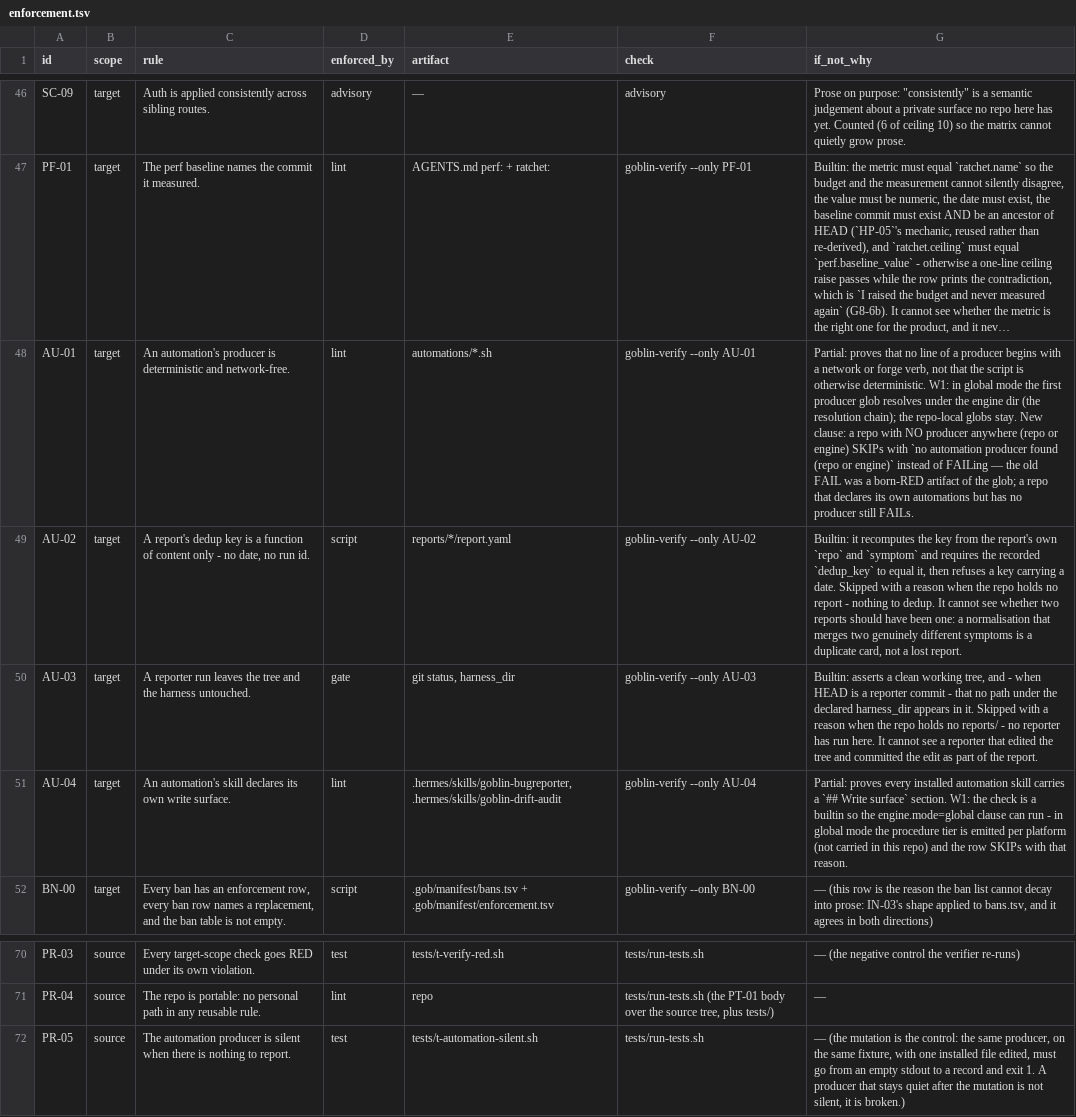
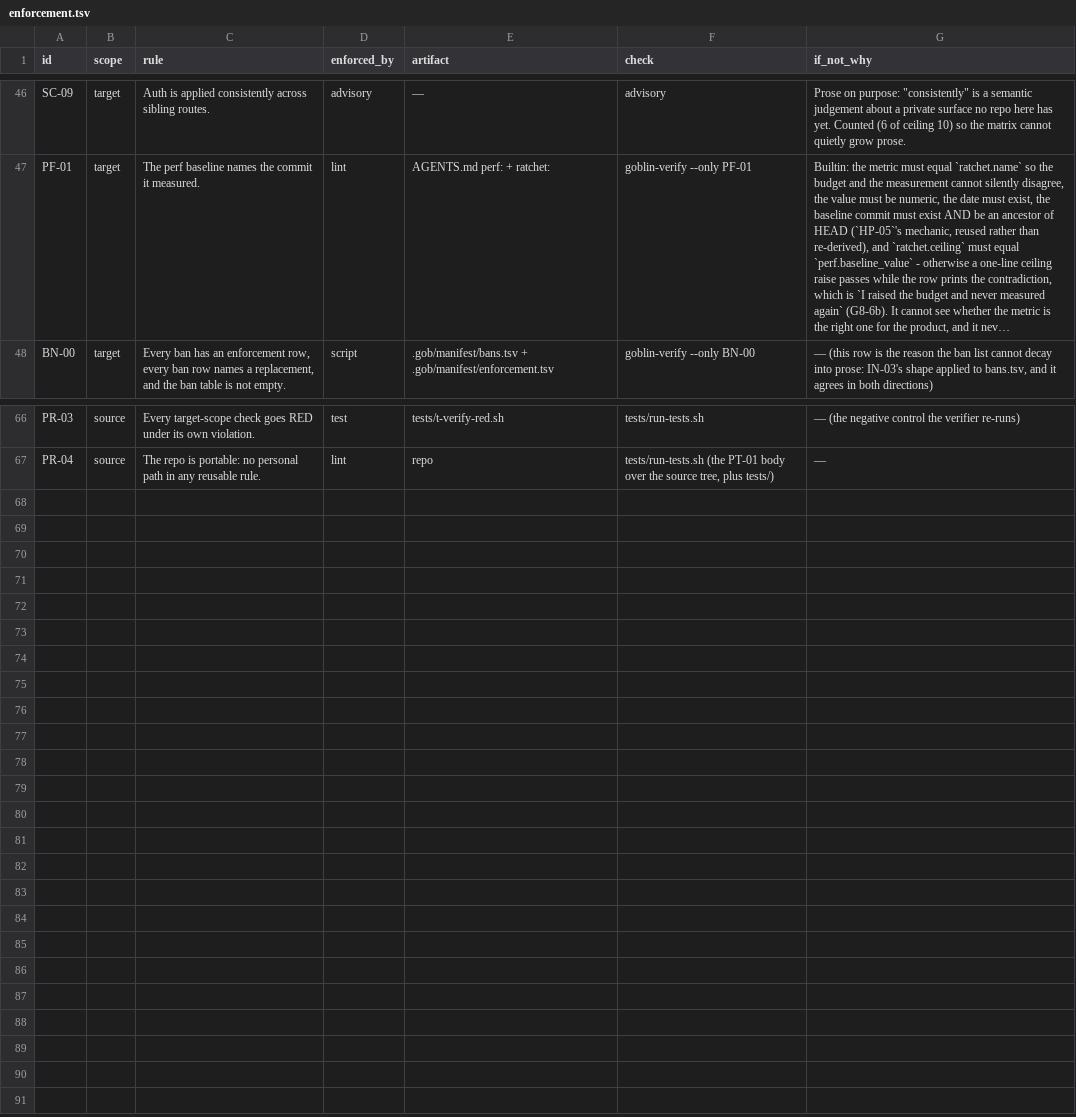
Before and after one commit to harveynguyen33/gobstack, a TSV file: manifest/enforcement.tsv, drawn as a sheet; only a part is shown, gaps mark what is left out; long unchanged cells end in …; the diff names each change by its address in the sheet, - before the commit and + after, or states it on an @@ line.

Commit message:
cut(automations): remove automations/ and its AU-01..04 rows+builtins, PR-05, the install/next wiring, t-automation-silent and template; update run-tests and every reference

```diff
--- a/manifest/enforcement.tsv
+++ b/manifest/enforcement.tsv
-row 48: AU-01 | target | An automation's producer is deterministic and network-free. | lint | automations/*.sh | goblin-verify --only AU-01 | Partial: proves that no line of a producer begins with a network or forge verb, not that the script is otherwise deterministic. W1: in global mode the first producer glob resolves under the engine dir (the resolution chain); the repo-local globs stay. New clause: a repo with NO producer anywhere (repo or engine) SKIPs with `no automation producer found (repo or engine)` instead of FAILing — the old FAIL was a born-RED artifact of the glob; a repo that declares its own automations but has no producer still FAILs.
-row 49: AU-02 | target | A report's dedup key is a function of content only - no date, no run id. | script | reports/*/report.yaml | goblin-verify --only AU-02 | Builtin: it recomputes the key from the report's own `repo` and `symptom` and requires the recorded `dedup_key` to equal it, then refuses a key carrying a date. Skipped with a reason when the repo holds no report - nothing to dedup. It cannot see whether two reports should have been one: a normalisation that merges two genuinely different symptoms is a duplicate card, not a lost report.
-row 50: AU-03 | target | A reporter run leaves the tree and the harness untouched. | gate | git status, harness_dir | goblin-verify --only AU-03 | Builtin: asserts a clean working tree, and - when HEAD is a reporter commit - that no path under the declared harness_dir appears in it. Skipped with a reason when the repo holds no reports/ - no reporter has run here. It cannot see a reporter that edited the tree and committed the edit as part of the report.
-row 51: AU-04 | target | An automation's skill declares its own write surface. | lint | .hermes/skills/goblin-bugreporter, .hermes/skills/goblin-drift-audit | goblin-verify --only AU-04 | Partial: proves every installed automation skill carries a `## Write surface` section. W1: the check is a builtin so the engine.mode=global clause can run - in global mode the procedure tier is emitted per platform (not carried in this repo) and the row SKIPs with that reason.
-row 72: PR-05 | source | The automation producer is silent when there is nothing to report. | test | tests/t-automation-silent.sh | tests/run-tests.sh | — (the mutation is the control: the same producer, on the same fixture, with one installed file edited, must go from an empty stdout to a record and exit 1. A producer that stays quiet after the mutation is not silent, it is broken.)
```
Also changed, not shown: 26 other files.
